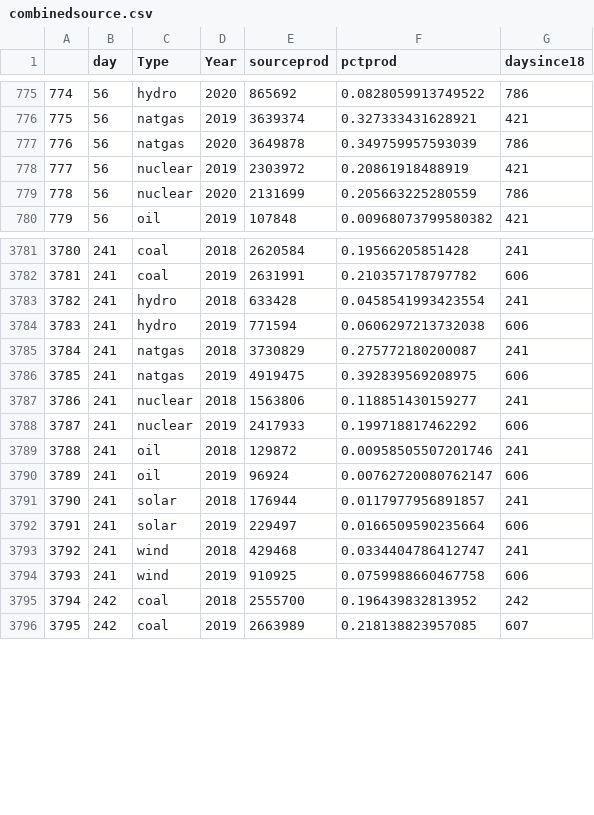
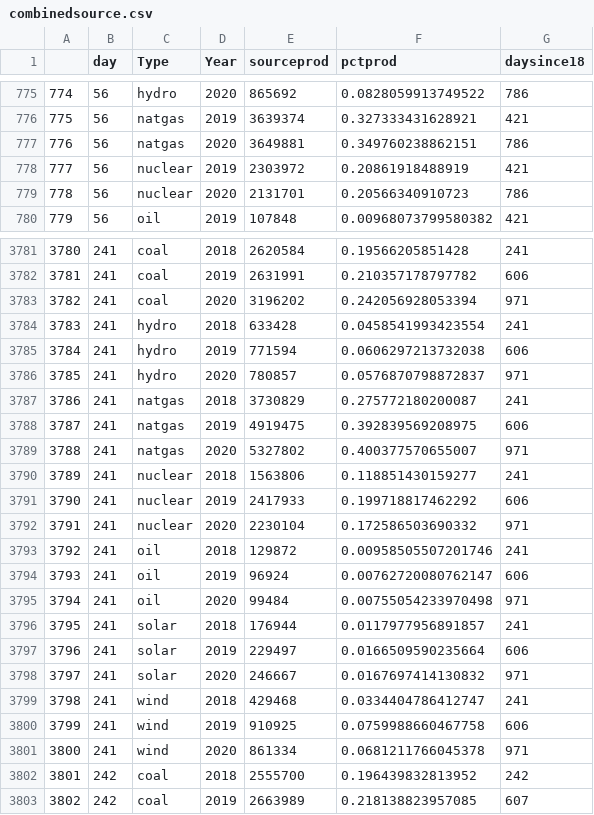
Before and after one commit to jwildish/TrackerData, a CSV file: combinedsource.csv, drawn as a sheet; only a part is shown, gaps mark what is left out; addresses are those after the commit; the diff covers the shown part only; the diff names each change by its address in the sheet, - before the commit and + after, or states it on an @@ line.

```diff
--- a/combinedsource.csv
+++ b/combinedsource.csv
-E777 (sourceprod): 3649878
+E777 (sourceprod): 3649881
-F777 (pctprod): 0.349759957593039
+F777 (pctprod): 0.349760238862151
-E779 (sourceprod): 2131699
+E779 (sourceprod): 2131701
-F779 (pctprod): 0.205663225280559
+F779 (pctprod): 0.20566340910723
+row 3783: 3782 | 241 | coal | 2020 | 3196202 | 0.242056928053394 | 971
@@ column A renumbered from row 3784 down @@
+row 3786: 3785 | 241 | hydro | 2020 | 780857 | 0.0576870798872837 | 971
+row 3789: 3788 | 241 | natgas | 2020 | 5327802 | 0.400377570655007 | 971
+row 3792: 3791 | 241 | nuclear | 2020 | 2230104 | 0.172586503690332 | 971
+row 3795: 3794 | 241 | oil | 2020 | 99484 | 0.00755054233970498 | 971
+row 3798: 3797 | 241 | solar | 2020 | 246667 | 0.0167697414130832 | 971
+row 3801: 3800 | 241 | wind | 2020 | 861334 | 0.0681211766045378 | 971
```
Also changed, not shown: 60 edited cells elsewhere in this file, combineddaytpt.csv, dataset2no2test.csv, 4 other files.
